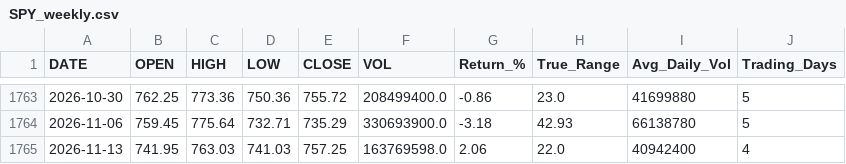
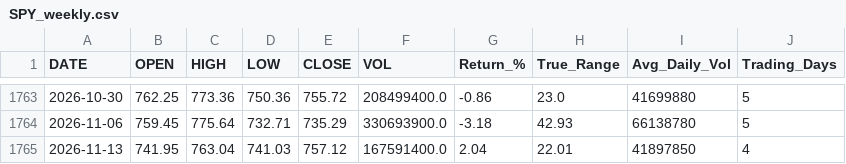
Before and after one commit to timkosuge/SPY-TRACKER-V3, a CSV file: data/SPY_weekly.csv, drawn as a sheet; only a part is shown, gaps mark what is left out.

```diff
--- a/data/SPY_weekly.csv
+++ b/data/SPY_weekly.csv
@@ -1764,2 +1764,2 @@ DATE,OPEN,HIGH,LOW,CLOSE,VOL,Return_%,True_Range,Avg_Daily_Vol,Trading_Days
 2026-11-06,759.45,775.64,732.71,735.29,330693900.0,-3.18,42.93,66138780,5
-2026-11-13,741.95,763.03,741.03,757.25,163769598.0,2.06,22.0,40942400,4
+2026-11-13,741.95,763.04,741.03,757.12,167591400.0,2.04,22.01,41897850,4
```
Also changed, not shown: data/SPY_monthly.csv, data/SPY_yearly.csv, 21 other files.
